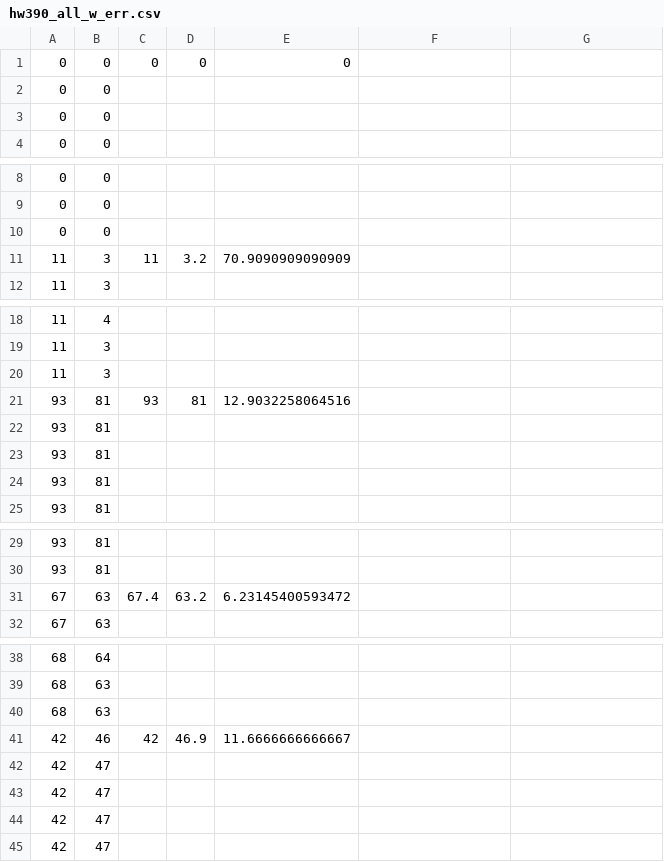
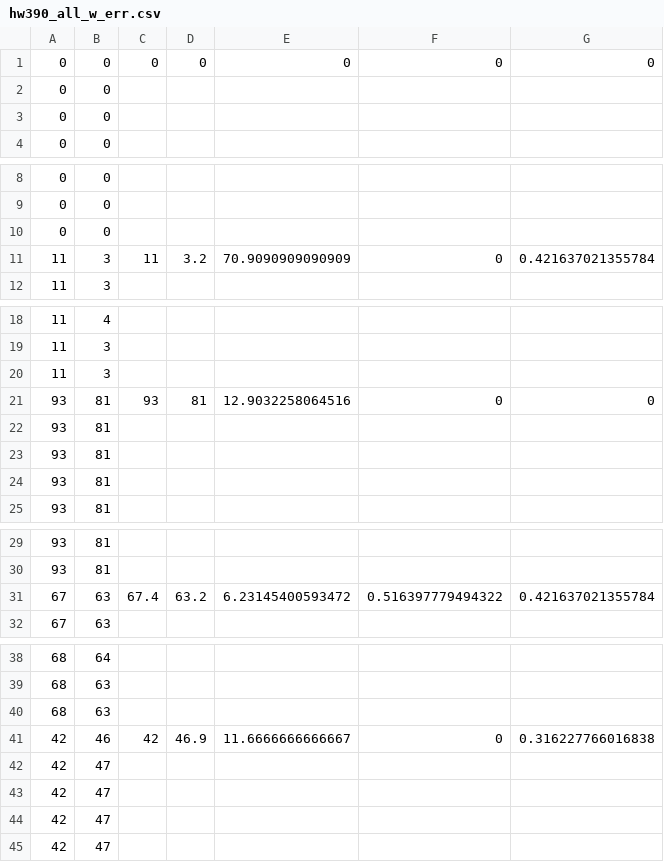
Before and after one commit to nlop/ipn-nodo, a CSV file: sensores/hw390/hw390_all_w_err.csv, drawn as a sheet; only a part is shown, gaps mark what is left out; the diff covers the shown part only.

```diff
--- a/sensores/hw390/hw390_all_w_err.csv
+++ b/sensores/hw390/hw390_all_w_err.csv
@@ -1 +1 @@
-0,0,0,0,0
+0,0,0,0,0,0,0
@@ -11 +11 @@
-11,3,11,3.2,70.9090909090909
+11,3,11,3.2,70.9090909090909,0,0.421637021355784
@@ -21 +21 @@
-93,81,93,81,12.9032258064516
+93,81,93,81,12.9032258064516,0,0
@@ -31 +31 @@
-67,63,67.4,63.2,6.23145400593472
+67,63,67.4,63.2,6.23145400593472,0.516397779494322,0.421637021355784
@@ -41 +41 @@
-42,46,42,46.9,11.6666666666667
+42,46,42,46.9,11.6666666666667,0,0.316227766016838
```
Also changed, not shown: 4 edited cells elsewhere in this file, 1 other file.
